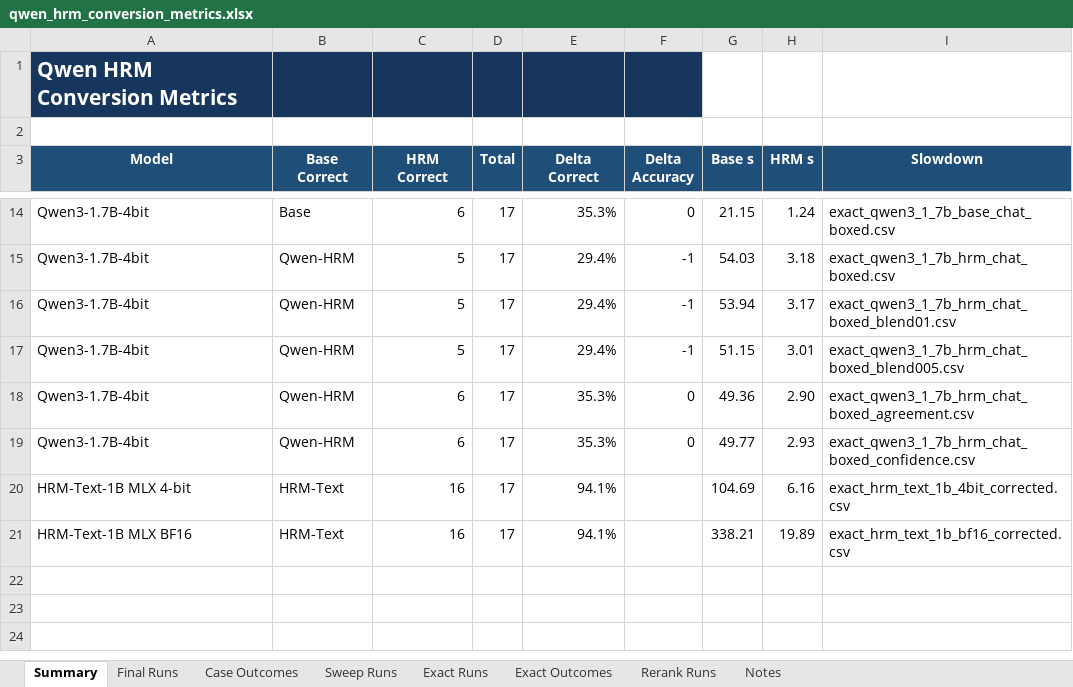
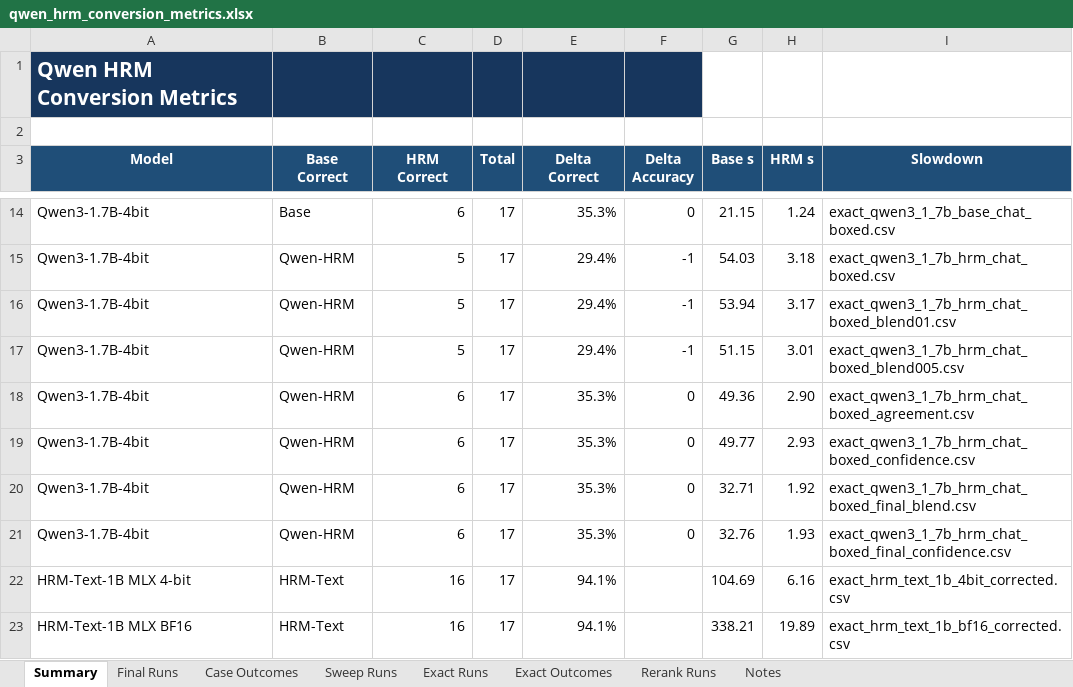
Before and after one commit to Aryagm/HRM-Text, an Excel workbook: outputs/qwen_hrm_metrics/qwen_hrm_conversion_metrics.xlsx, sheet Summary, drawn as a sheet; only a part is shown, gaps mark what is left out; values as stored, in another font and other column widths than the file's, no borders; the diff names each change by its address in the sheet, - before the commit and + after, or states it on an @@ line.

Commit message:
Add delayed Qwen fusion scheduling

```diff
--- a/outputs/qwen_hrm_metrics/qwen_hrm_conversion_metrics.xlsx (sheet Summary)
+++ b/outputs/qwen_hrm_metrics/qwen_hrm_conversion_metrics.xlsx (sheet Summary)
+row 20: Qwen3-1.7B-4bit | Qwen-HRM | 6 | 17 | 35.3% | 0 | 32.71 | 1.92 | exact_qwen3_1_7b_hrm_chat_boxed_final_blend.csv
+row 21: Qwen3-1.7B-4bit | Qwen-HRM | 6 | 17 | 35.3% | 0 | 32.76 | 1.93 | exact_qwen3_1_7b_hrm_chat_boxed_final_confidence.csv
```
Also changed, not shown: sheet Exact Outcomes, sheet Exact Runs, sheet Notes, 6 other files.
